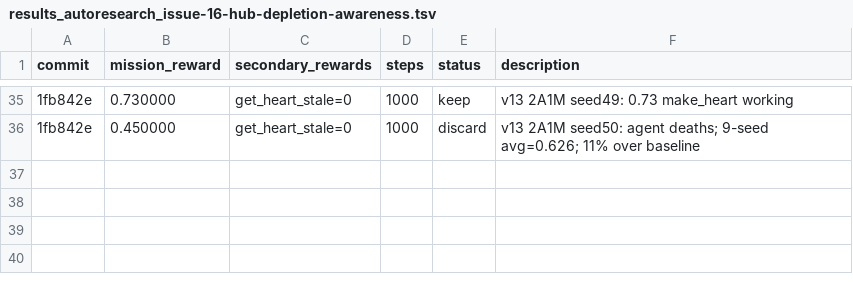
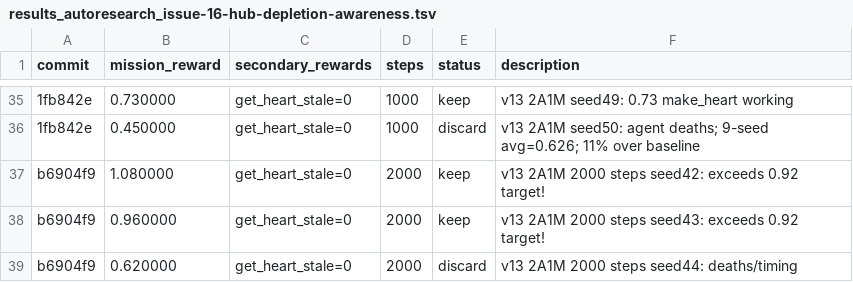
Before and after one commit to Metta-AI/cogames, a TSV file: docs/results_autoresearch_issue-16-hub-depletion-awareness.tsv, drawn as a sheet; only a part is shown, gaps mark what is left out; the diff names each change by its address in the sheet, - before the commit and + after, or states it on an @@ line.

```diff
--- a/docs/results_autoresearch_issue-16-hub-depletion-awareness.tsv
+++ b/docs/results_autoresearch_issue-16-hub-depletion-awareness.tsv
+row 37: b6904f9 | 1.080000 | get_heart_stale=0 | 2000 | keep | v13 2A1M 2000 steps seed42: exceeds 0.92 target!
+row 38: b6904f9 | 0.960000 | get_heart_stale=0 | 2000 | keep | v13 2A1M 2000 steps seed43: exceeds 0.92 target!
+row 39: b6904f9 | 0.620000 | get_heart_stale=0 | 2000 | discard | v13 2A1M 2000 steps seed44: deaths/timing
```
